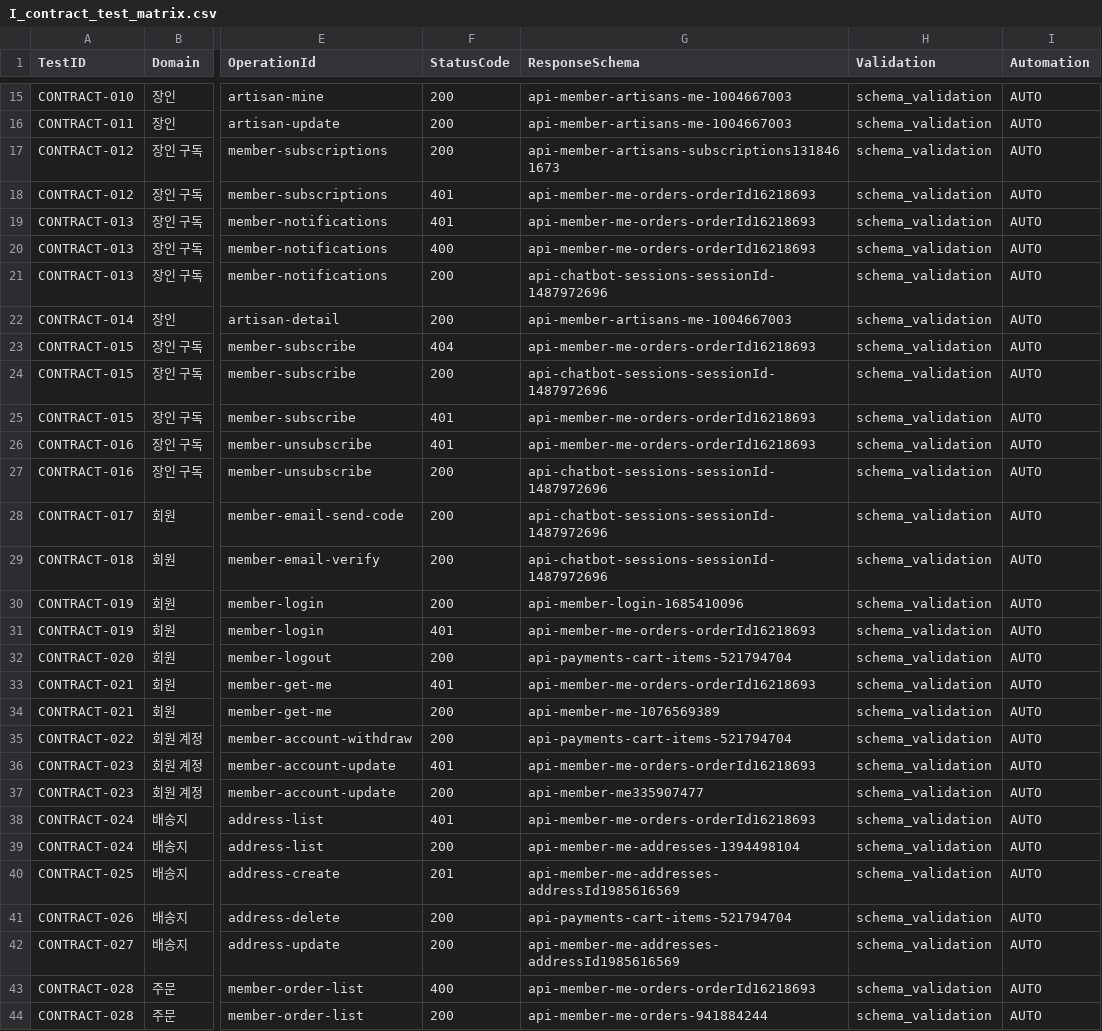
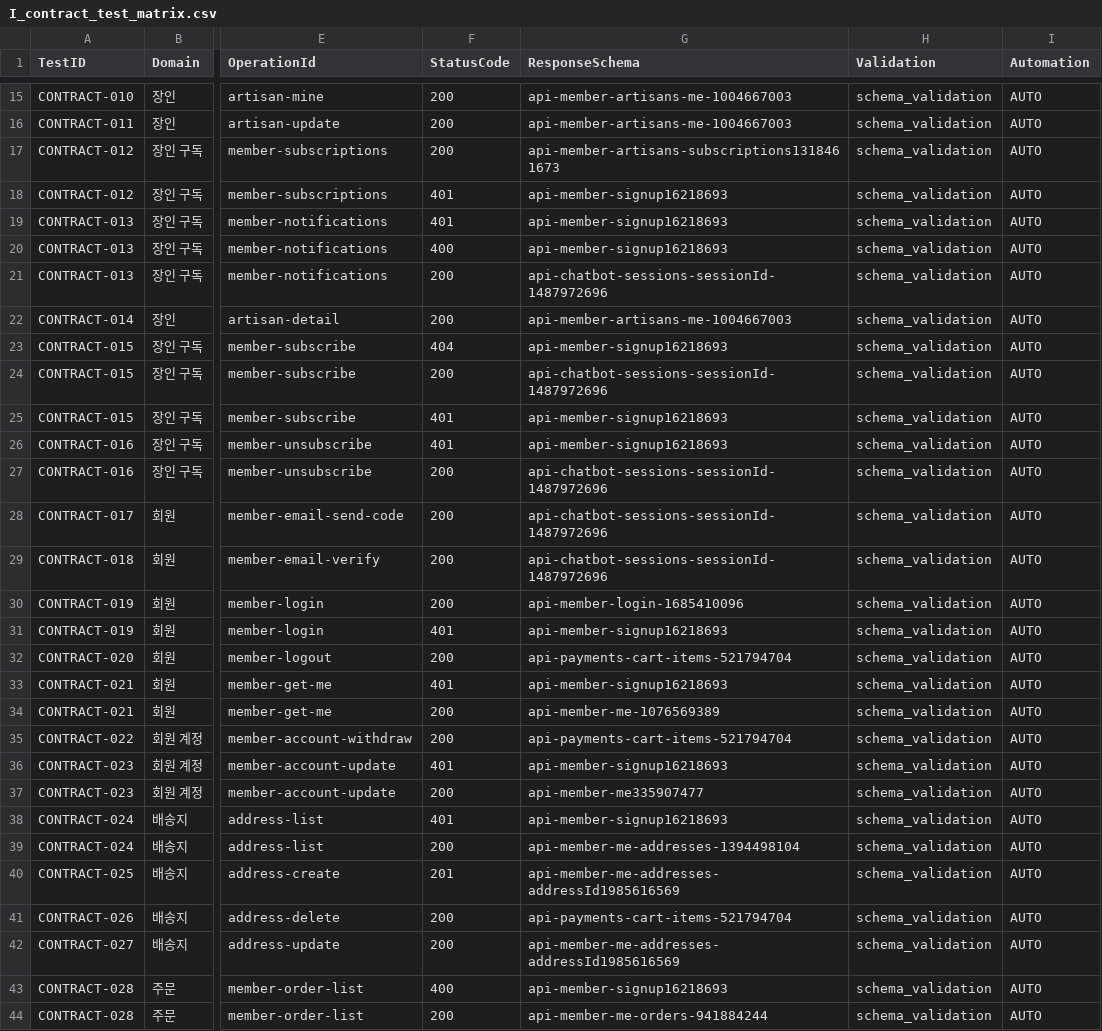
Before and after one commit to Jangingmall/backend, a CSV file: qa/I_contract_test_matrix.csv, drawn as a sheet; only a part is shown, gaps mark what is left out; the diff covers the shown part only; the diff names each change by its address in the sheet, - before the commit and + after, or states it on an @@ line.

```diff
--- a/qa/I_contract_test_matrix.csv
+++ b/qa/I_contract_test_matrix.csv
-G18:G20 (ResponseSchema): api-member-me-orders-orderId16218693
+G18:G20 (ResponseSchema): api-member-signup16218693
-G23 (ResponseSchema): api-member-me-orders-orderId16218693
+G23 (ResponseSchema): api-member-signup16218693
-G25:G26 (ResponseSchema): api-member-me-orders-orderId16218693
+G25:G26 (ResponseSchema): api-member-signup16218693
-G31 (ResponseSchema): api-member-me-orders-orderId16218693
+G31 (ResponseSchema): api-member-signup16218693
-G33 (ResponseSchema): api-member-me-orders-orderId16218693
+G33 (ResponseSchema): api-member-signup16218693
-G36 (ResponseSchema): api-member-me-orders-orderId16218693
+G36 (ResponseSchema): api-member-signup16218693
-G38 (ResponseSchema): api-member-me-orders-orderId16218693
+G38 (ResponseSchema): api-member-signup16218693
-G43 (ResponseSchema): api-member-me-orders-orderId16218693
+G43 (ResponseSchema): api-member-signup16218693
```
Also changed, not shown: 22 edited cells elsewhere in this file, 8 other files.
